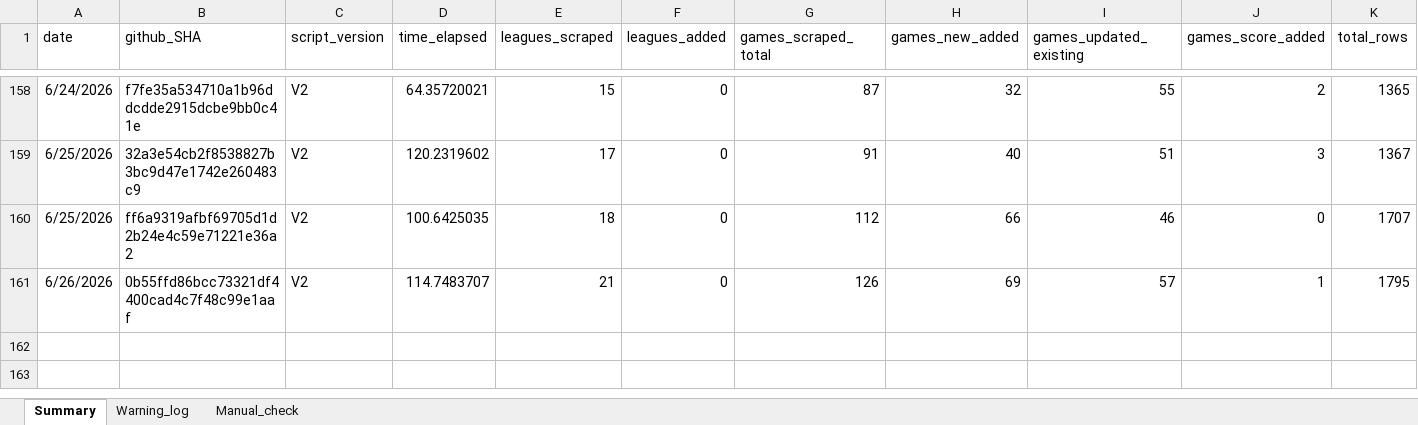
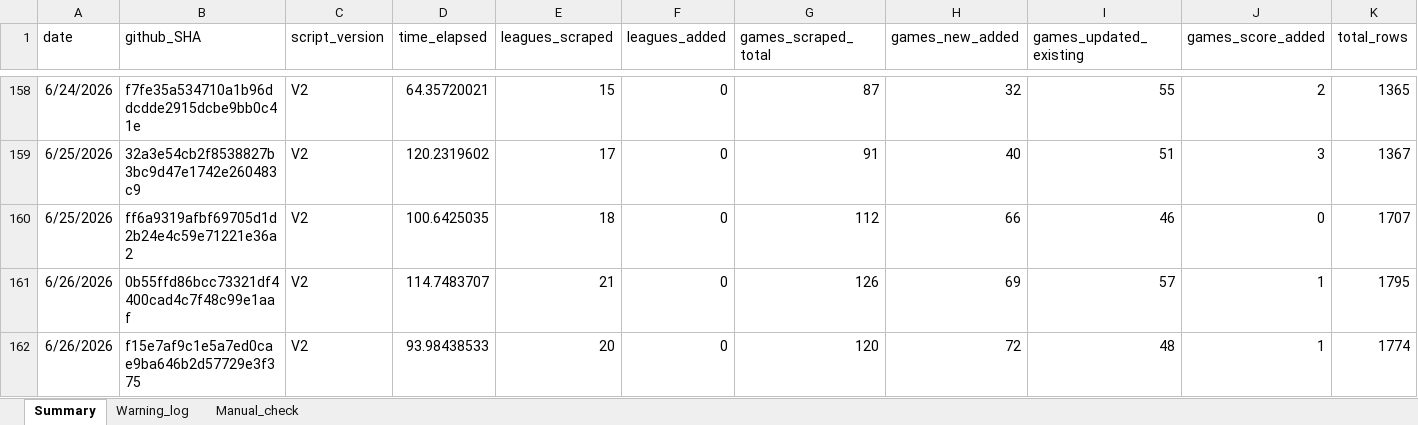
Before and after one commit to Auketas/football_betting, an Excel workbook: data/log/scraper_log.xlsx, sheet Summary, drawn as a sheet; only a part is shown, gaps mark what is left out; values as stored, in another font and other column widths than the file's, no borders; rows hold the shown columns only; the diff names each change by its address in the sheet, - before the commit and + after, or states it on an @@ line.

```diff
--- a/data/log/scraper_log.xlsx (sheet Summary)
+++ b/data/log/scraper_log.xlsx (sheet Summary)
+row 162: 6/26/2026 | f15e7af9c1e5a7ed0cae9ba646b2d57729e3f375 | V2 | 93.98438533 | 20 | 0 | 120 | 72 | 48 | 1 | 1774
```
Also changed, not shown: 7 other files.
